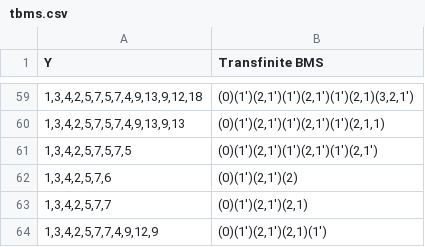
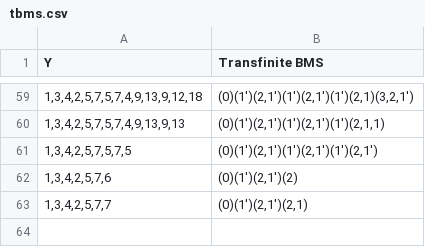
Before and after one commit to VeryrrDefine/googology-stuffs, a CSV file: tbms.csv, drawn as a sheet; only a part is shown, gaps mark what is left out; the diff names each change by its address in the sheet, - before the commit and + after, or states it on an @@ line.

```diff
--- a/tbms.csv
+++ b/tbms.csv
-row 64: 1,3,4,2,5,7,7,4,9,12,9 | (0)(1')(2,1')(2,1)(1')
```
